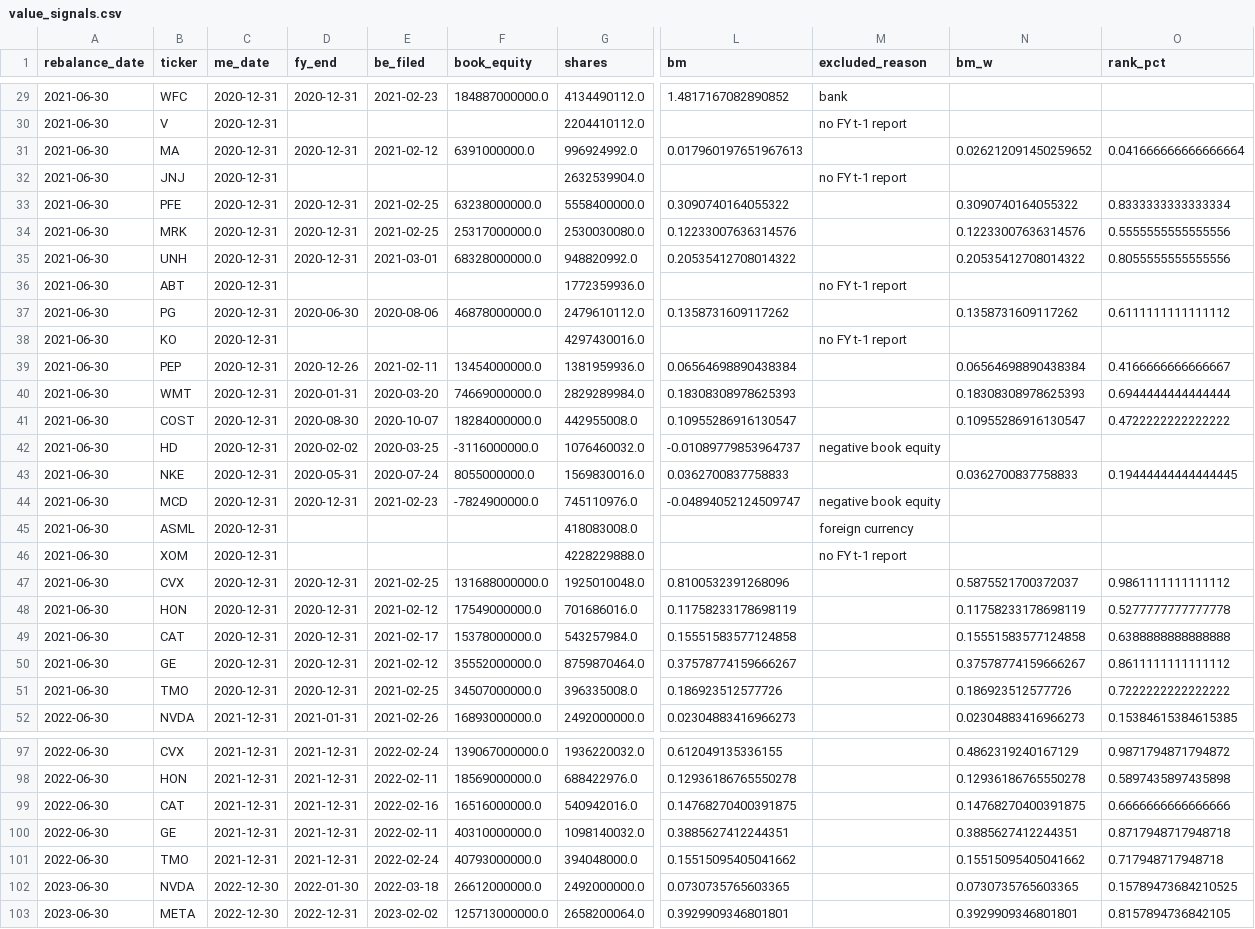
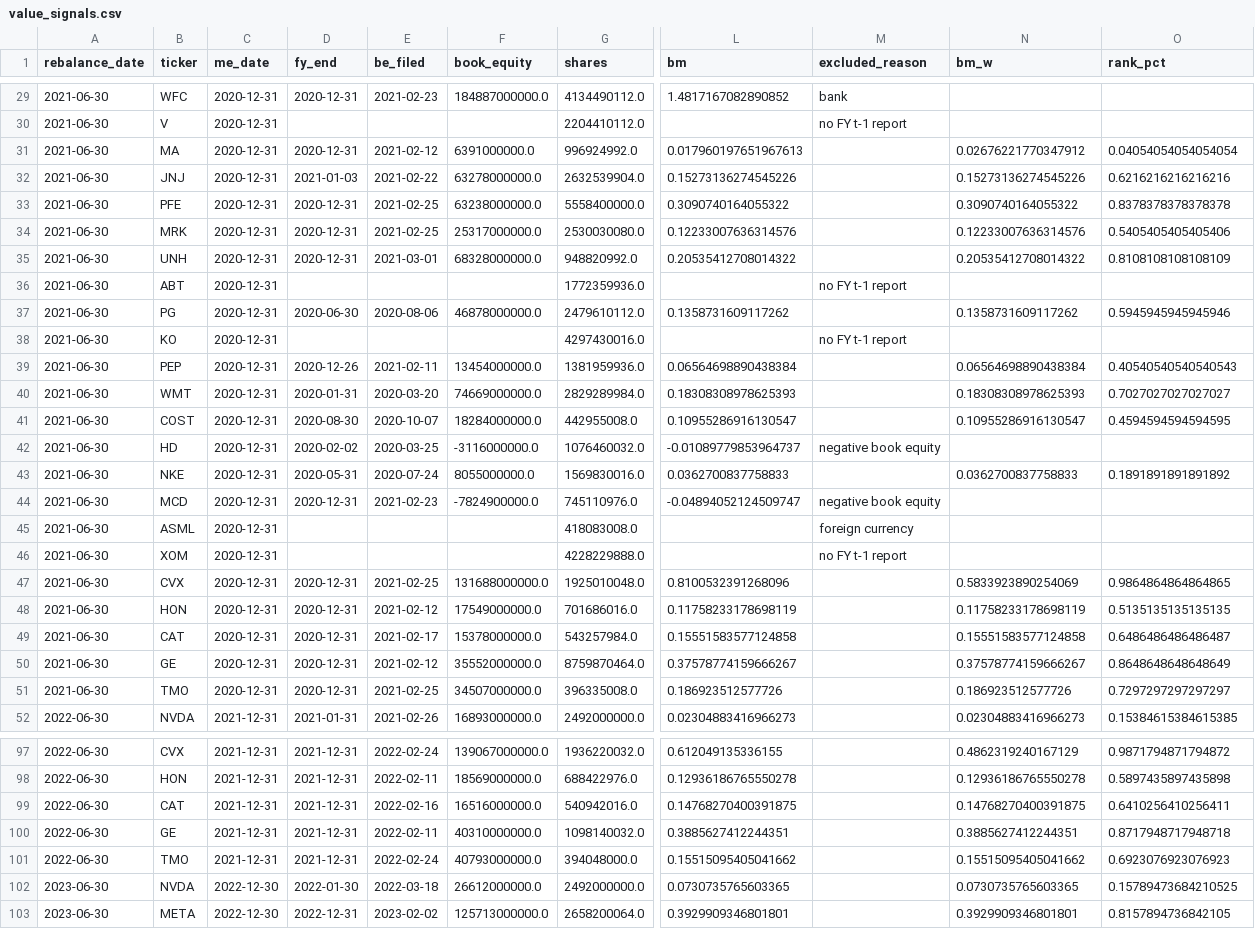
Before and after one commit to jialucharlottewu/LendoCapital, a CSV file: data/signals/value_signals.csv, drawn as a sheet; only a part is shown, gaps mark what is left out; the diff covers the shown part only; the diff names each change by its address in the sheet, - before the commit and + after, or states it on an @@ line.

Commit message:
Week 2 Task 2 update 3: JNJ fiscal year fix, equity label diagnostic

```diff
--- a/data/signals/value_signals.csv
+++ b/data/signals/value_signals.csv
-N31 (bm_w): 0.026212091450259652
+N31 (bm_w): 0.02676221770347912
-O31 (rank_pct): 0.041666666666666664
+O31 (rank_pct): 0.04054054054054054
-D32 (fy_end): (empty)
+D32 (fy_end): 2021-01-03
-E32 (be_filed): (empty)
+E32 (be_filed): 2021-02-22
-F32 (book_equity): (empty)
+F32 (book_equity): 63278000000.0
-L32 (bm): (empty)
+L32 (bm): 0.15273136274545226
-M32 (excluded_reason): no FY t-1 report
+M32 (excluded_reason): (empty)
-N32 (bm_w): (empty)
+N32 (bm_w): 0.15273136274545226
-O32 (rank_pct): (empty)
+O32 (rank_pct): 0.6216216216216216
-O33 (rank_pct): 0.8333333333333334
+O33 (rank_pct): 0.8378378378378378
-O34 (rank_pct): 0.5555555555555556
+O34 (rank_pct): 0.5405405405405406
-O35 (rank_pct): 0.8055555555555556
+O35 (rank_pct): 0.8108108108108109
-O37 (rank_pct): 0.6111111111111112
+O37 (rank_pct): 0.5945945945945946
-O39 (rank_pct): 0.4166666666666667
+O39 (rank_pct): 0.40540540540540543
-O40 (rank_pct): 0.6944444444444444
+O40 (rank_pct): 0.7027027027027027
-O41 (rank_pct): 0.4722222222222222
+O41 (rank_pct): 0.4594594594594595
-O43 (rank_pct): 0.19444444444444445
+O43 (rank_pct): 0.1891891891891892
-N47 (bm_w): 0.5875521700372037
+N47 (bm_w): 0.5833923890254069
-O47 (rank_pct): 0.9861111111111112
+O47 (rank_pct): 0.9864864864864865
-O48 (rank_pct): 0.5277777777777778
+O48 (rank_pct): 0.5135135135135135
-O49 (rank_pct): 0.6388888888888888
+O49 (rank_pct): 0.6486486486486487
-O50 (rank_pct): 0.8611111111111112
+O50 (rank_pct): 0.8648648648648649
-O51 (rank_pct): 0.7222222222222222
+O51 (rank_pct): 0.7297297297297297
-O99 (rank_pct): 0.6666666666666666
+O99 (rank_pct): 0.6410256410256411
-O101 (rank_pct): 0.717948717948718
+O101 (rank_pct): 0.6923076923076923
```
Also changed, not shown: 40 edited cells elsewhere in this file, 3 other files.
